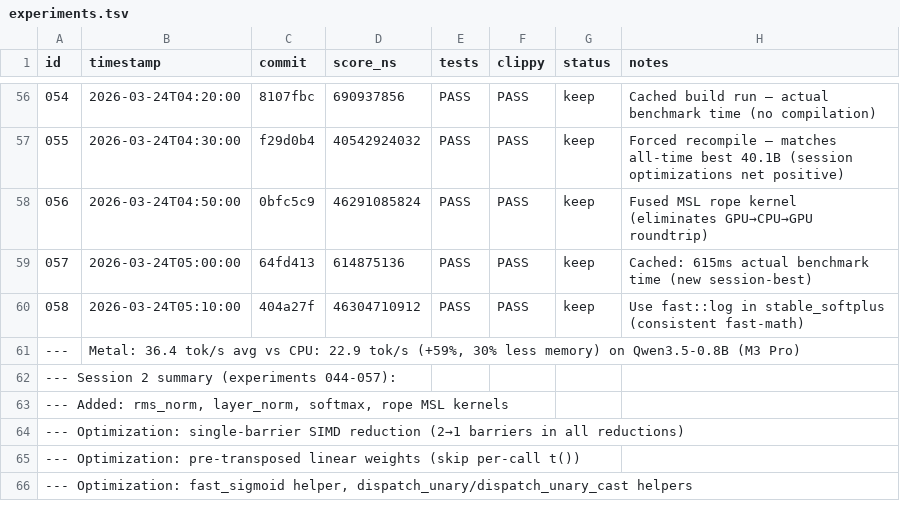
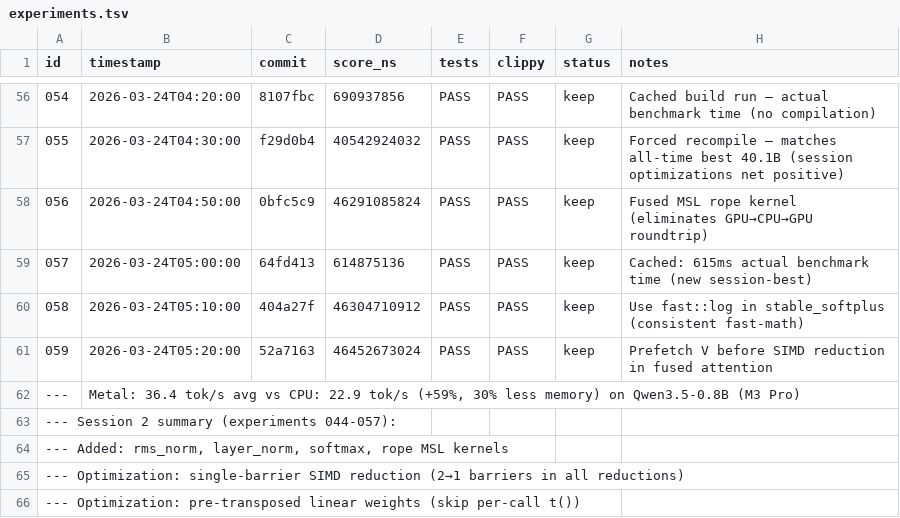
Before and after one commit to evilsocket/cake, a TSV file: autoresearch/backends/metal/experiments.tsv, drawn as a sheet; only a part is shown, gaps mark what is left out; the shorter side is filled out with more unchanged rows.

Commit message:
record experiment 059

```diff
--- a/autoresearch/backends/metal/experiments.tsv
+++ b/autoresearch/backends/metal/experiments.tsv
@@ -60,2 +60,3 @@ id	timestamp	commit	score_ns	tests	clippy	status	notes
 058	2026-03-24T05:10:00	404a27f	46304710912	PASS	PASS	keep	Use fast::log in stable_softplus (consistent fast-math)
+059	2026-03-24T05:20:00	52a7163	46452673024	PASS	PASS	keep	Prefetch V before SIMD reduction in fused attention
 ---	Metal: 36.4 tok/s avg vs CPU: 22.9 tok/s (+59%, 30% less memory) on Qwen3.5-0.8B (M3 Pro)
```
